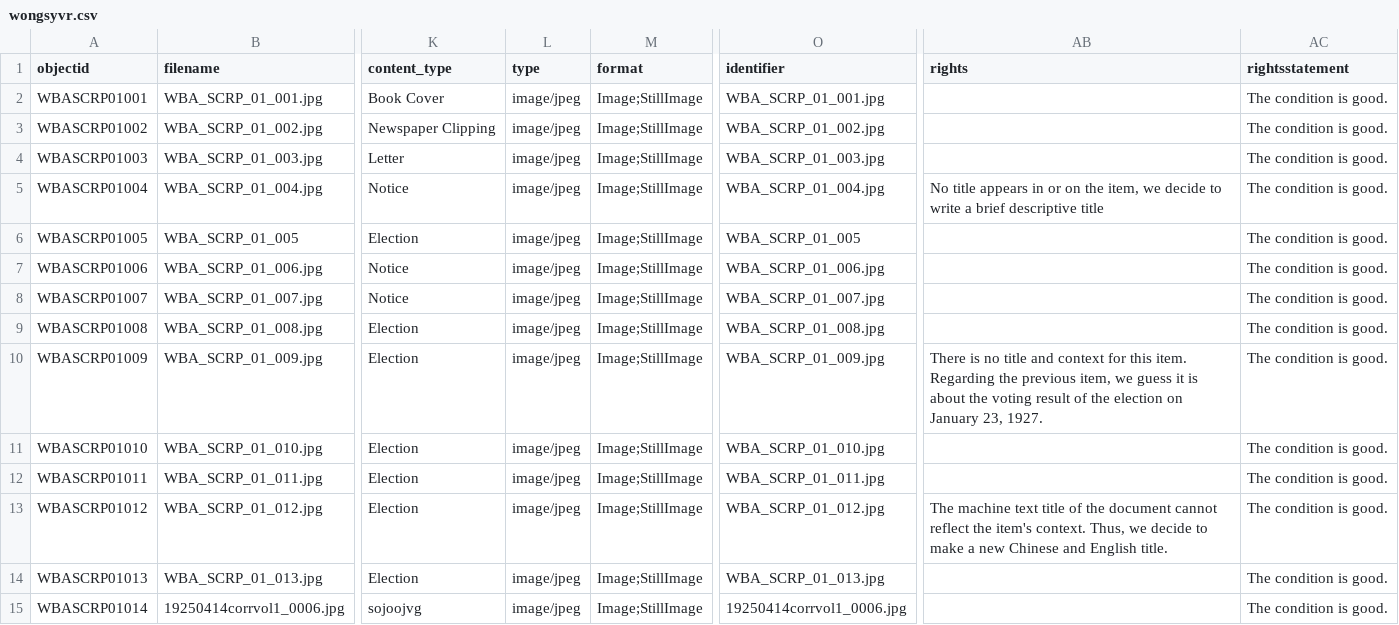
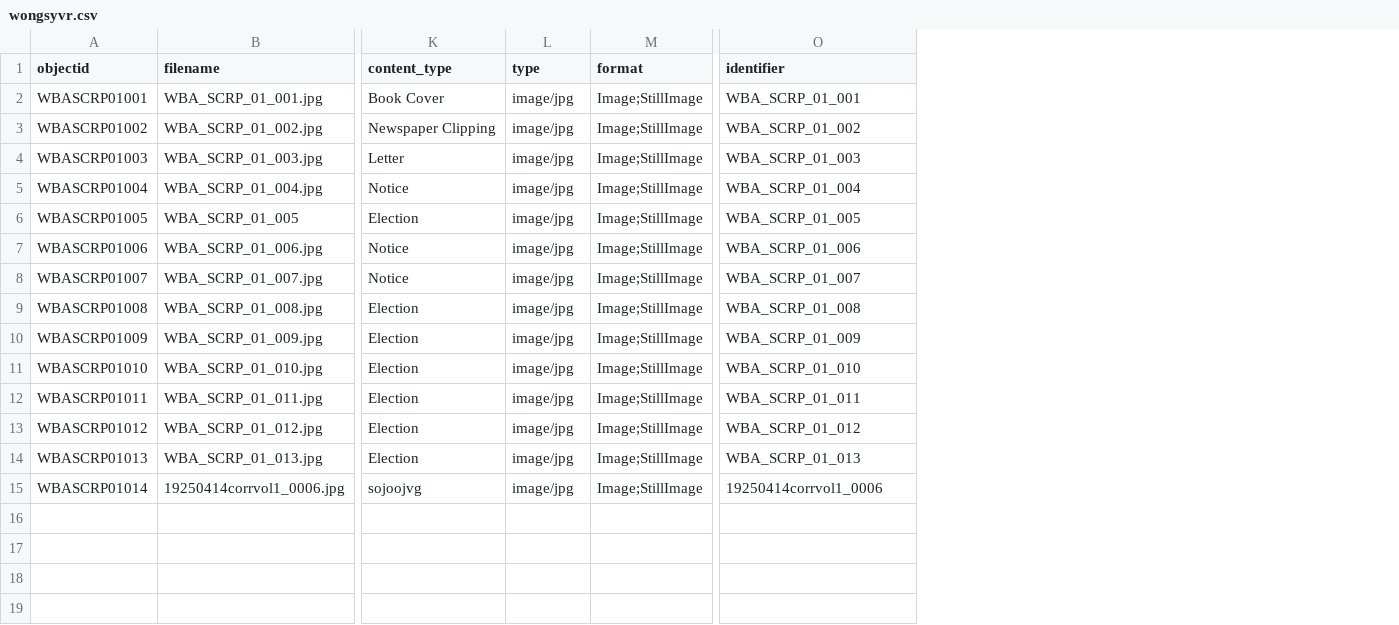
Before and after one commit to philipUBC/Wong-s-Benevolent-Association, a CSV file: _data/wongsyvr.csv, drawn as a sheet; only a part is shown, gaps mark what is left out; the diff names each change by its address in the sheet, - before the commit and + after, or states it on an @@ line.

Commit message:
Add files via upload

```diff
--- a/_data/wongsyvr.csv
+++ b/_data/wongsyvr.csv
-column AB (rights), rows 5-13: No title appears in or on the item, we decide to write a brief descriptive title |  |  |  |  | There is no title and context for this item. Regarding the previous item, we guess it is about the voting result of the election on January 23, 1927. |  |  | The machine text title of the document cannot reflect the item's context. Thus, we decide to make a new Chinese and English title.
-column AC (rightsstatement), rows 2-15: all The condition is good.
-L2:L15 (type): image/jpeg
+L2:L15 (type): image/jpg
-O2 (identifier): WBA_SCRP_01_001.jpg
+O2 (identifier): WBA_SCRP_01_001
-O3 (identifier): WBA_SCRP_01_002.jpg
+O3 (identifier): WBA_SCRP_01_002
-O4 (identifier): WBA_SCRP_01_003.jpg
+O4 (identifier): WBA_SCRP_01_003
-O5 (identifier): WBA_SCRP_01_004.jpg
+O5 (identifier): WBA_SCRP_01_004
-O7 (identifier): WBA_SCRP_01_006.jpg
+O7 (identifier): WBA_SCRP_01_006
-O8 (identifier): WBA_SCRP_01_007.jpg
+O8 (identifier): WBA_SCRP_01_007
-O9 (identifier): WBA_SCRP_01_008.jpg
+O9 (identifier): WBA_SCRP_01_008
-O10 (identifier): WBA_SCRP_01_009.jpg
+O10 (identifier): WBA_SCRP_01_009
-O11 (identifier): WBA_SCRP_01_010.jpg
+O11 (identifier): WBA_SCRP_01_010
-O12 (identifier): WBA_SCRP_01_011.jpg
+O12 (identifier): WBA_SCRP_01_011
-O13 (identifier): WBA_SCRP_01_012.jpg
+O13 (identifier): WBA_SCRP_01_012
-O14 (identifier): WBA_SCRP_01_013.jpg
+O14 (identifier): WBA_SCRP_01_013
-O15 (identifier): 19250414corrvol1_0006.jpg
+O15 (identifier): 19250414corrvol1_0006
```
